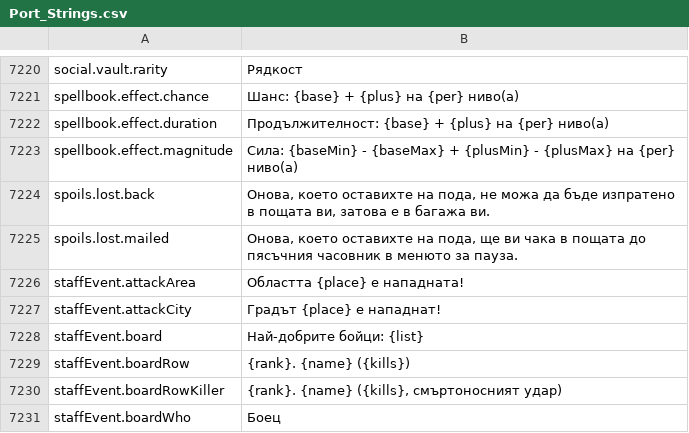
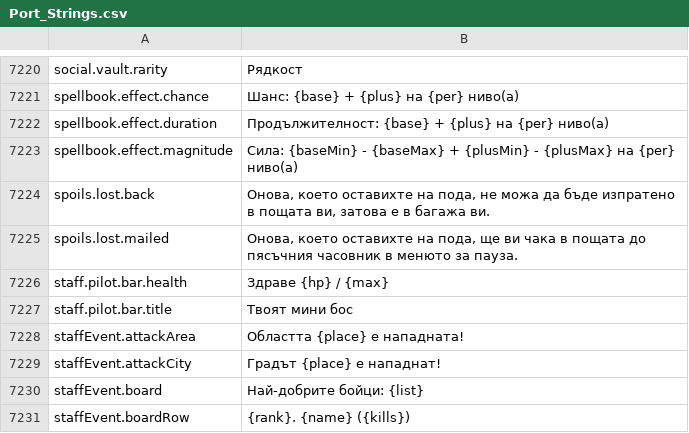
Before and after one commit to Lattymoy/daggerfall-js-source, a CSV file: locales/bg/Port_Strings.csv, drawn as a sheet; only a part is shown, gaps mark what is left out; the shorter side is filled out with more unchanged rows.

```diff
--- a/locales/bg/Port_Strings.csv
+++ b/locales/bg/Port_Strings.csv
@@ -7227,2 +7227,4 @@ spoils.lost.back,"Онова, което оставихте на пода, не
 spoils.lost.mailed,"Онова, което оставихте на пода, ще ви чака в пощата до пясъчния часовник в менюто за пауза."
+staff.pilot.bar.health,"Здраве {hp} / {max}"
+staff.pilot.bar.title,"Твоят мини бос"
 staffEvent.attackArea,"Областта {place} е нападната!"
```
Also changed, not shown: locales/el/Port_Strings.csv, locales/hu/Port_Strings.csv, 50 other files.
